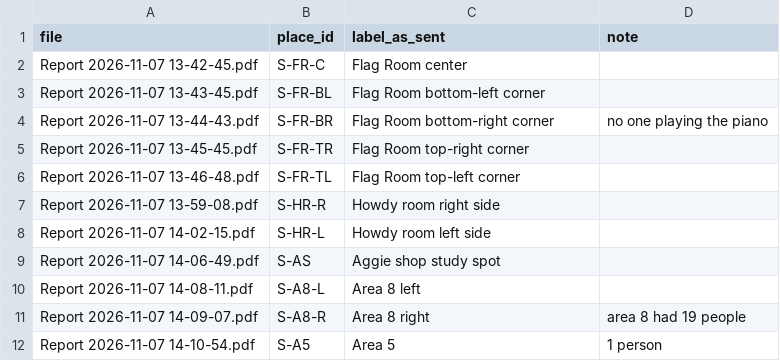
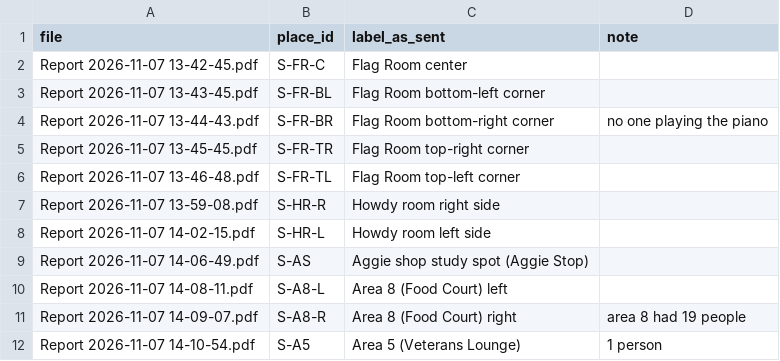
Before and after one commit to YahwehC/td26-build-a-dataset, a CSV file: data/raw/noise/labels.csv, drawn as a sheet.

```diff
--- a/data/raw/noise/labels.csv
+++ b/data/raw/noise/labels.csv
@@ -8,5 +8,5 @@ Report 2026-11-07 13-59-08.pdf,S-HR-R,Howdy room right side,
 Report 2026-11-07 14-02-15.pdf,S-HR-L,Howdy room left side,
-Report 2026-11-07 14-06-49.pdf,S-AS,Aggie shop study spot,
-Report 2026-11-07 14-08-11.pdf,S-A8-L,Area 8 left,
-Report 2026-11-07 14-09-07.pdf,S-A8-R,Area 8 right,area 8 had 19 people
-Report 2026-11-07 14-10-54.pdf,S-A5,Area 5,1 person
+Report 2026-11-07 14-06-49.pdf,S-AS,Aggie shop study spot (Aggie Stop),
+Report 2026-11-07 14-08-11.pdf,S-A8-L,Area 8 (Food Court) left,
+Report 2026-11-07 14-09-07.pdf,S-A8-R,Area 8 (Food Court) right,area 8 had 19 people
+Report 2026-11-07 14-10-54.pdf,S-A5,Area 5 (Veterans Lounge),1 person
```
Also changed, not shown: data/places.csv, 14 other files.
